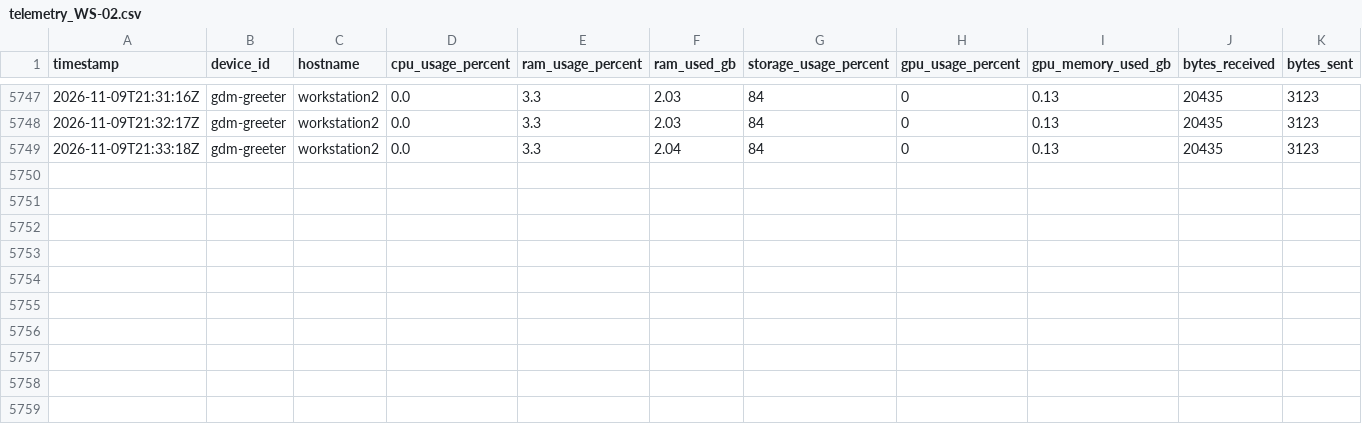
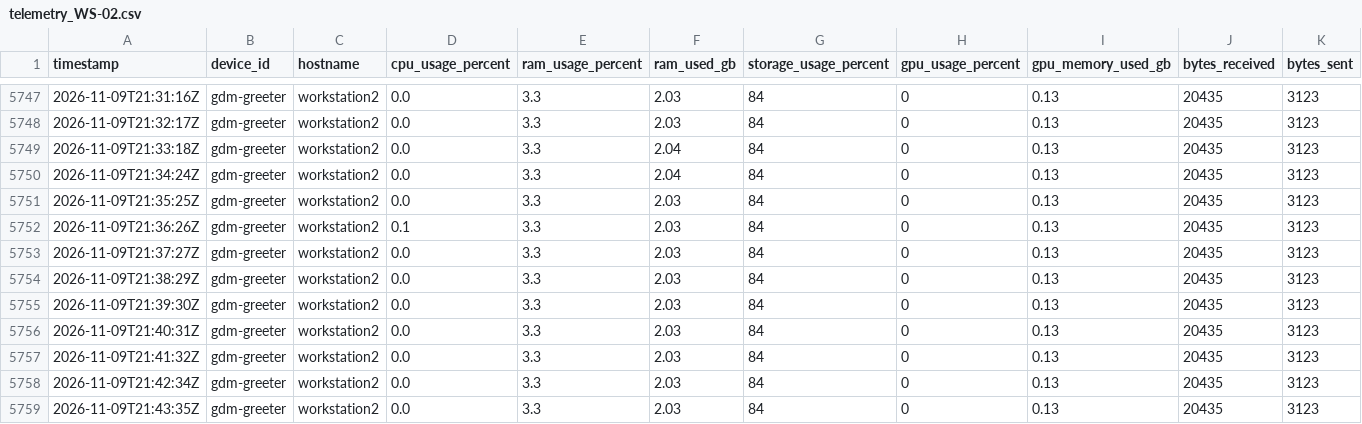
Before and after one commit to SavIA-Lab/savia-traffic, a CSV file: dashboard/data/telemetry_WS-02.csv, drawn as a sheet; only a part is shown, gaps mark what is left out; rows hold the shown columns only; the diff names each change by its address in the sheet, - before the commit and + after, or states it on an @@ line.

Commit message:
data: workstation02 telemetry 2026-11-09T21:43:36Z

```diff
--- a/dashboard/data/telemetry_WS-02.csv
+++ b/dashboard/data/telemetry_WS-02.csv
+row 5750: 2026-11-09T21:34:24Z | gdm-greeter | workstation2 | 0.0 | 3.3 | 2.04 | 84 | 0 | 0.13 | 20435 | 3123
+row 5751: 2026-11-09T21:35:25Z | gdm-greeter | workstation2 | 0.0 | 3.3 | 2.03 | 84 | 0 | 0.13 | 20435 | 3123
+row 5752: 2026-11-09T21:36:26Z | gdm-greeter | workstation2 | 0.1 | 3.3 | 2.03 | 84 | 0 | 0.13 | 20435 | 3123
+row 5753: 2026-11-09T21:37:27Z | gdm-greeter | workstation2 | 0.0 | 3.3 | 2.03 | 84 | 0 | 0.13 | 20435 | 3123
+row 5754: 2026-11-09T21:38:29Z | gdm-greeter | workstation2 | 0.0 | 3.3 | 2.03 | 84 | 0 | 0.13 | 20435 | 3123
+row 5755: 2026-11-09T21:39:30Z | gdm-greeter | workstation2 | 0.0 | 3.3 | 2.03 | 84 | 0 | 0.13 | 20435 | 3123
+row 5756: 2026-11-09T21:40:31Z | gdm-greeter | workstation2 | 0.0 | 3.3 | 2.03 | 84 | 0 | 0.13 | 20435 | 3123
+row 5757: 2026-11-09T21:41:32Z | gdm-greeter | workstation2 | 0.0 | 3.3 | 2.03 | 84 | 0 | 0.13 | 20435 | 3123
+row 5758: 2026-11-09T21:42:34Z | gdm-greeter | workstation2 | 0.0 | 3.3 | 2.03 | 84 | 0 | 0.13 | 20435 | 3123
+row 5759: 2026-11-09T21:43:35Z | gdm-greeter | workstation2 | 0.0 | 3.3 | 2.03 | 84 | 0 | 0.13 | 20435 | 3123
```
